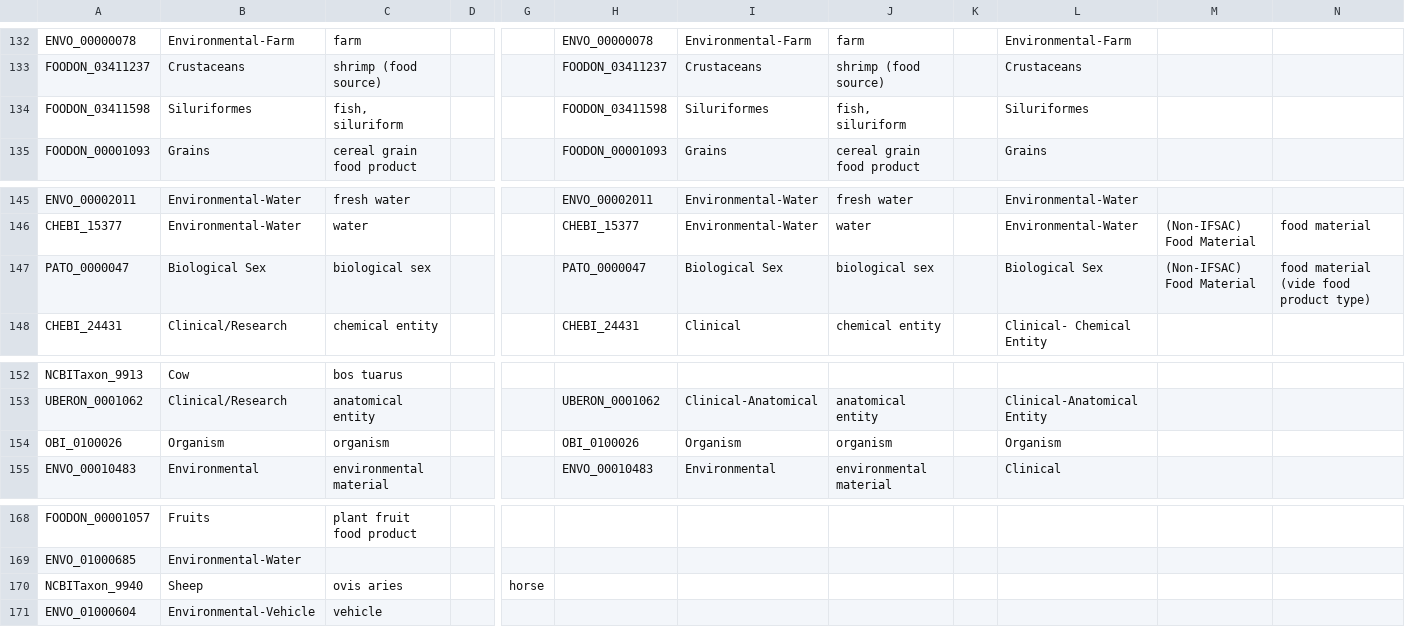
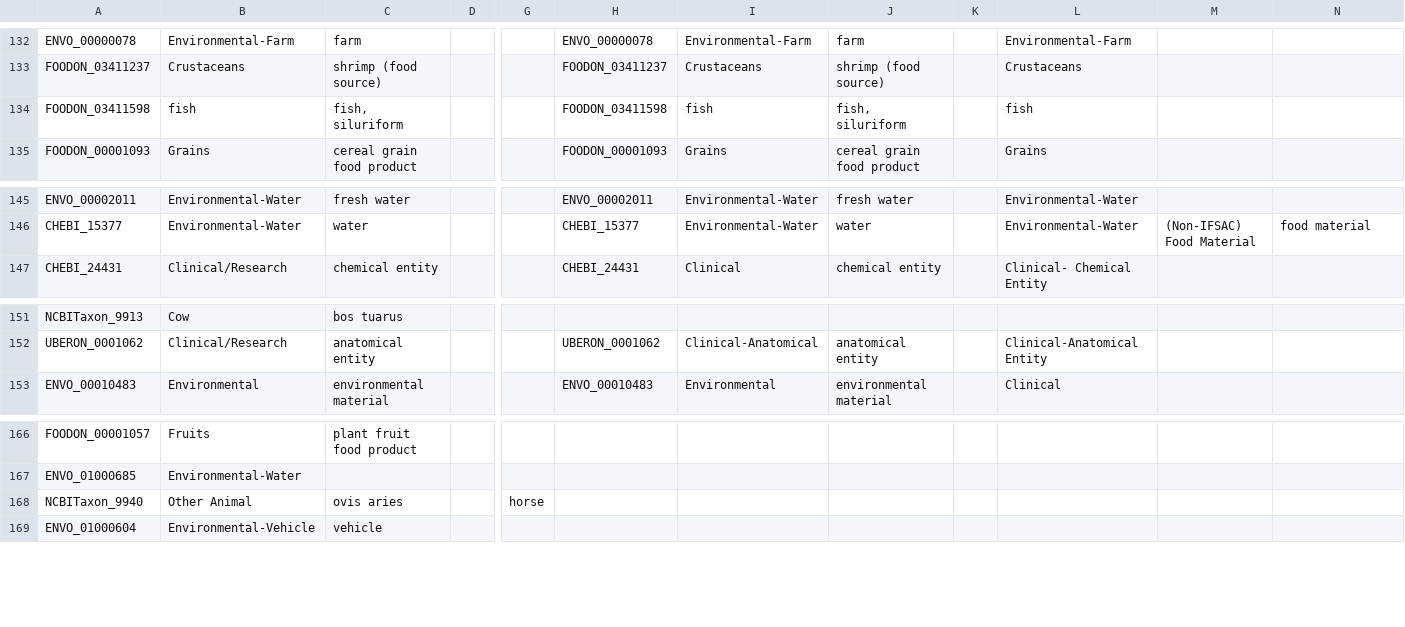
Before and after one commit to cidgoh/LexMapr, a CSV file: lexmapr/resources/ifsac-labels.csv, drawn as a sheet; only a part is shown, gaps mark what is left out; removed rows and columns are numbered as before the commit, all else as after; rows hold the shown columns only; the diff names each change by its address in the sheet, - before the commit and + after, or states it on an @@ line.

Commit message:
Update resources and rules

```diff
--- a/lexmapr/resources/ifsac-labels.csv
+++ b/lexmapr/resources/ifsac-labels.csv
-B134: Siluriformes
+B134: fish
-I134: Siluriformes
+I134: fish
-L134: Siluriformes
+L134: fish
-row 147: PATO_0000047 | Biological Sex | biological sex |  |  | PATO_0000047 | Biological Sex | biological sex |  | Biological Sex | (Non-IFSAC) Food Material | food material (vide food product type)
-row 154: OBI_0100026 | Organism | organism |  |  | OBI_0100026 | Organism | organism |  | Organism
-B168: Sheep
+B168: Other Animal
```
Also changed, not shown: lexmapr/resources/buckets-ifsactop.csv, lexmapr/resources/ifsac-default.csv, 2 other files.
